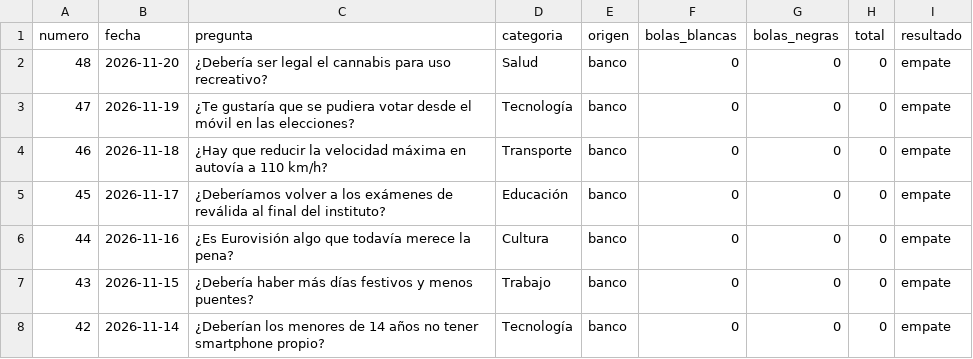
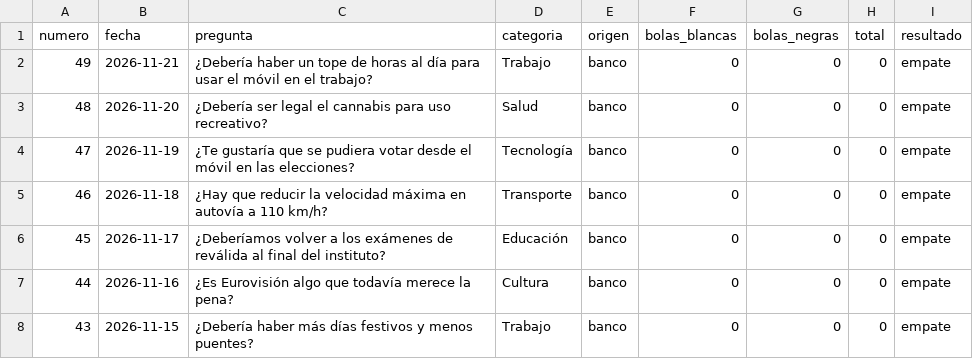
Before and after one commit to Marodseg/la-bola-negra, a CSV file: historico/historico.csv, drawn as a sheet; only a part is shown; the shorter side is filled out with more unchanged rows; the diff names each change by its address in the sheet, - before the commit and + after, or states it on an @@ line.

```diff
--- a/historico/historico.csv
+++ b/historico/historico.csv
+row 2: 49 | 2026-11-21 | ¿Debería haber un tope de horas al día para usar el móvil en el trabajo? | Trabajo | banco | 0 | 0 | 0 | empate
```
Also changed, not shown: 1 other file.
